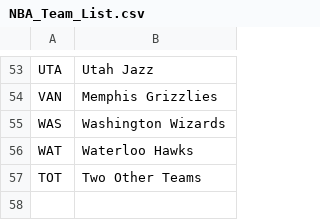
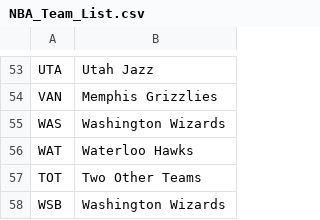
Before and after one commit to LeBronWilly/NBA_Player_Stats, a CSV file: NBA_Team_List.csv, drawn as a sheet; only a part is shown, gaps mark what is left out.

```diff
--- a/NBA_Team_List.csv
+++ b/NBA_Team_List.csv
@@ -57 +57,2 @@ WAT,Waterloo Hawks
 TOT,Two Other Teams
+WSB,Washington Wizards
```
Also changed, not shown: 3 other files.
